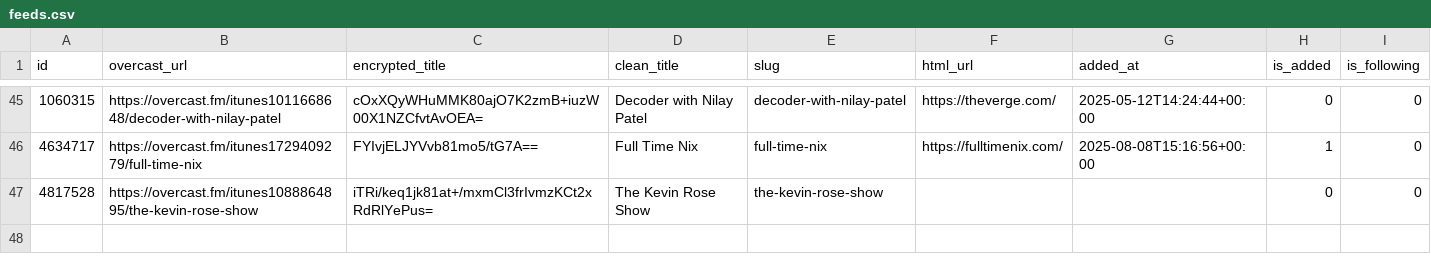
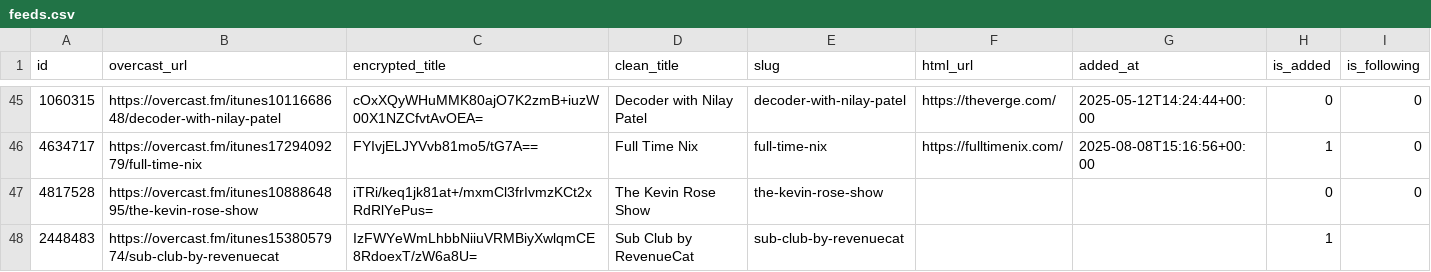
Before and after one commit to josh/overcast-data, a CSV file: feeds.csv, drawn as a sheet; only a part is shown, gaps mark what is left out.

```diff
--- a/feeds.csv
+++ b/feeds.csv
@@ -47 +47,2 @@ id,overcast_url,encrypted_title,clean_title,slug,html_url,added_at,is_added,is_f
 4817528,https://overcast.fm/itunes1088864895/the-kevin-rose-show,iTRi/keq1jk81at+/mxmCl3frIvmzKCt2xRdRlYePus=,The Kevin Rose Show,the-kevin-rose-show,,,0,0
+2448483,https://overcast.fm/itunes1538057974/sub-club-by-revenuecat,IzFWYeWmLhbbNiiuVRMBiyXwlqmCE8RdoexT/zW6a8U=,Sub Club by RevenueCat,sub-club-by-revenuecat,,,1,
```
Also changed, not shown: 1 other file.
